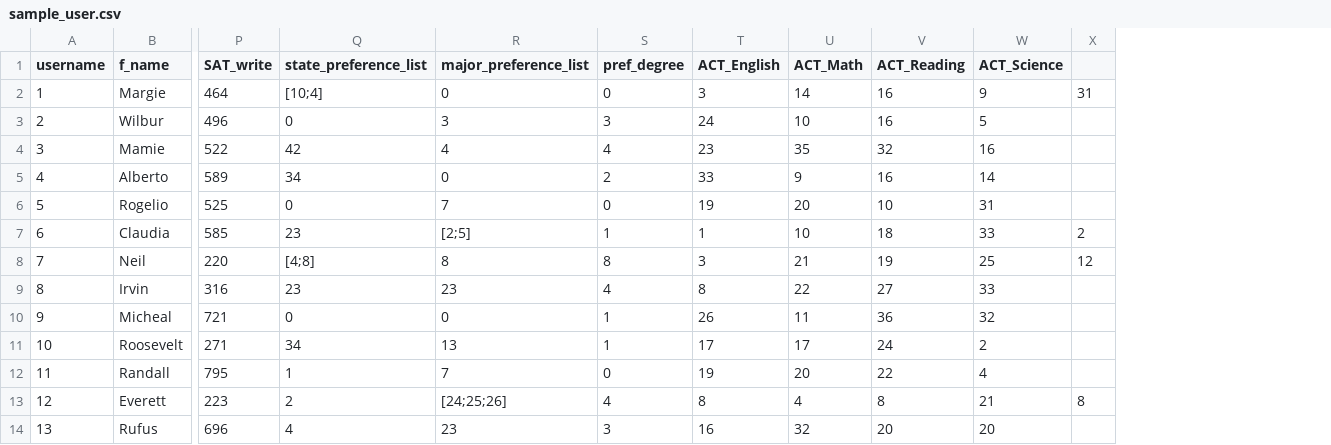
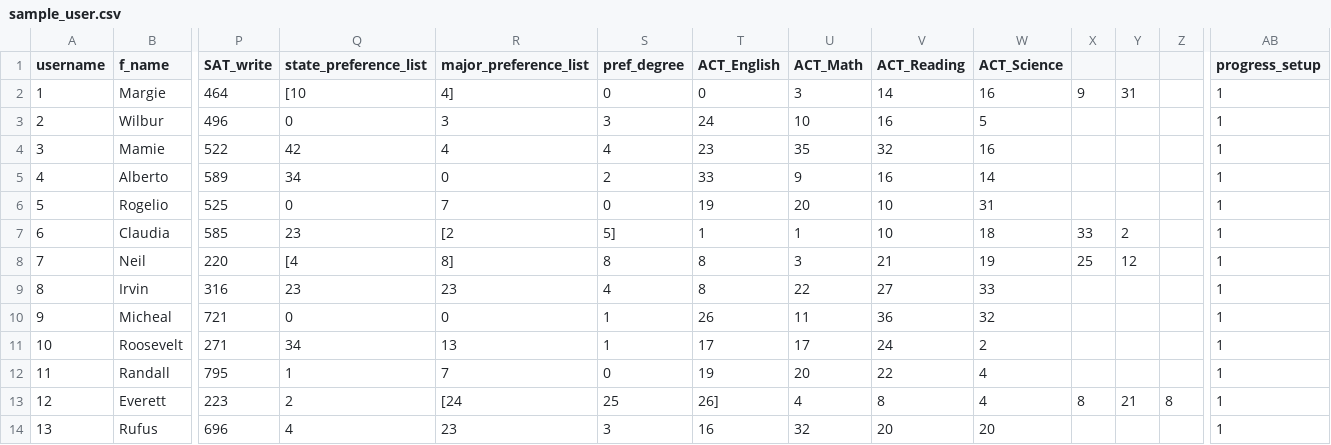
Before and after one commit to jseuribe/Next_Steps, a CSV file: database/sample_user.csv, drawn as a sheet; only a part is shown, gaps mark what is left out; addresses are those after the commit; the diff covers the shown part only; the diff names each change by its address in the sheet, - before the commit and + after, or states it on an @@ line.

```diff
--- a/database/sample_user.csv
+++ b/database/sample_user.csv
+column X, rows 2-13: 9 |  |  |  |  | 33 | 25 |  |  |  |  | 8
+column Y, rows 2-13: 31 |  |  |  |  | 2 | 12 |  |  |  |  | 21
+column AB (progress_setup), rows 2-14: all 1
-Q2 (state_preference_list): [10;4]
+Q2 (state_preference_list): [10
-R2 (major_preference_list): 0
+R2 (major_preference_list): 4]
-T2 (ACT_English): 3
+T2 (ACT_English): 0
-U2 (ACT_Math): 14
+U2 (ACT_Math): 3
-V2 (ACT_Reading): 16
+V2 (ACT_Reading): 14
-W2 (ACT_Science): 9
+W2 (ACT_Science): 16
-Z2: 31
+Z2: (empty)
-R7 (major_preference_list): [2;5]
+R7 (major_preference_list): [2
-S7 (pref_degree): 1
+S7 (pref_degree): 5]
-U7 (ACT_Math): 10
+U7 (ACT_Math): 1
-V7 (ACT_Reading): 18
+V7 (ACT_Reading): 10
-W7 (ACT_Science): 33
+W7 (ACT_Science): 18
-Z7: 2
+Z7: (empty)
-Q8 (state_preference_list): [4;8]
+Q8 (state_preference_list): [4
-R8 (major_preference_list): 8
+R8 (major_preference_list): 8]
-T8 (ACT_English): 3
+T8 (ACT_English): 8
-U8 (ACT_Math): 21
+U8 (ACT_Math): 3
-V8 (ACT_Reading): 19
+V8 (ACT_Reading): 21
-W8 (ACT_Science): 25
+W8 (ACT_Science): 19
-Z8: 12
+Z8: (empty)
-R13 (major_preference_list): [24;25;26]
+R13 (major_preference_list): [24
-S13 (pref_degree): 4
+S13 (pref_degree): 25
-T13 (ACT_English): 8
+T13 (ACT_English): 26]
-W13 (ACT_Science): 21
+W13 (ACT_Science): 4
```
Also changed, not shown: 15 edited cells elsewhere in this file, 3 other files.
